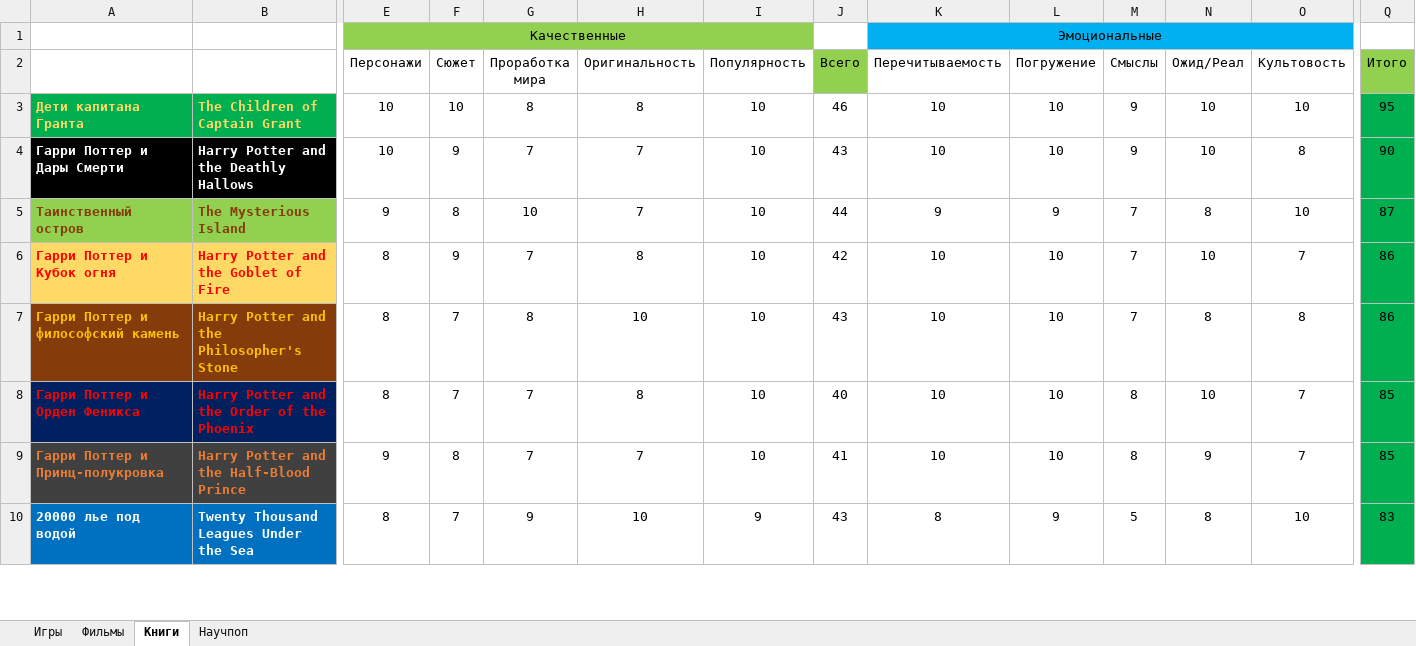
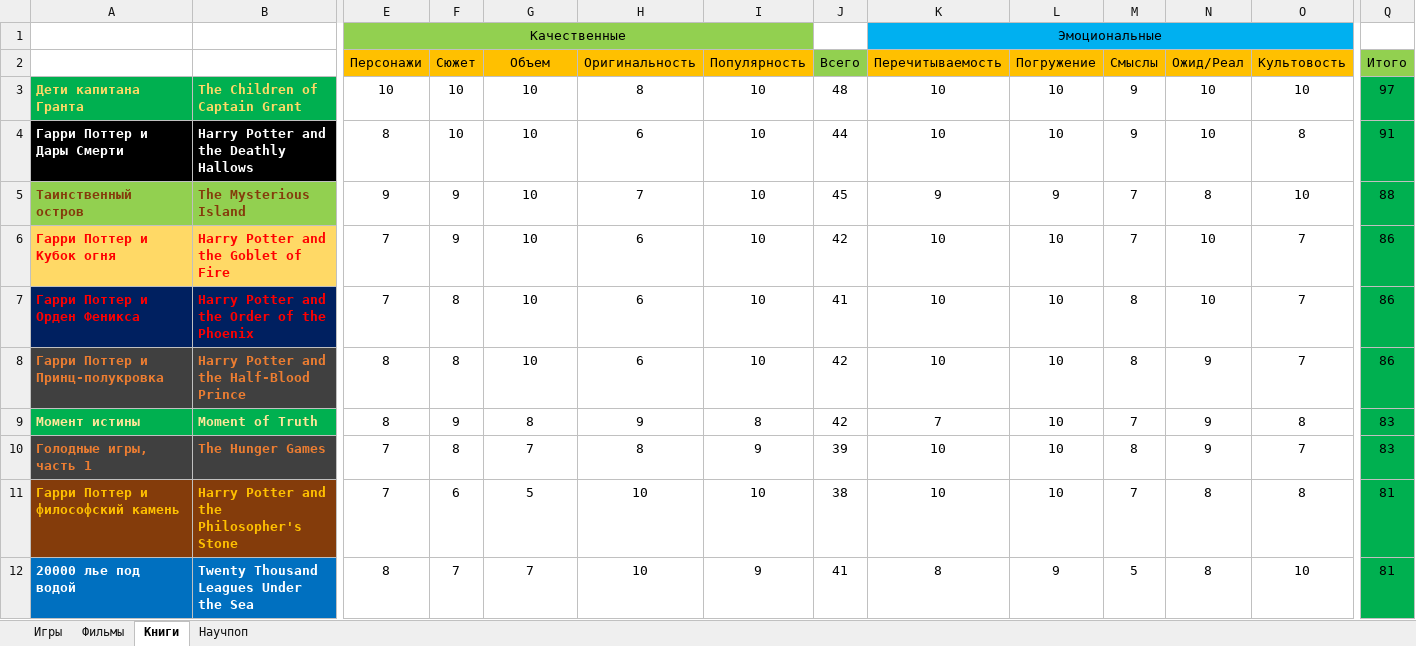
Before and after one commit to VexOlmer/Knowledge_Base, an Excel workbook: other/Рейтинги.xlsx, sheet Книги, drawn as a sheet; only a part is shown, gaps mark what is left out; values as stored, in another font and other column widths than the file's, no borders; removed rows and columns are numbered as before the commit, all else as after; rows hold the shown columns only; the diff covers the shown part only; the diff names each change by its address in the sheet, - before the commit and + after, or states it on an @@ line.

```diff
--- a/other/Рейтинги.xlsx (sheet Книги)
+++ b/other/Рейтинги.xlsx (sheet Книги)
-E2:I2 fill: none
+E2:I2 fill: #FFC000
-G2: Проработка мира
+G2: Объем
-K2:O2 fill: none
+K2:O2 fill: #FFC000
-G3 (Объем): 8
+G3 (Объем): 10
-J3 (Всего): 46
+J3 (Всего): 48
-Q3 (Итого): 95
+Q3 (Итого): 97
-E4 (Персонажи): 10
+E4 (Персонажи): 8
-F4 (Сюжет): 9
+F4 (Сюжет): 10
-G4 (Объем): 7
+G4 (Объем): 10
-H4 (Оригинальность): 7
+H4 (Оригинальность): 6
-J4 (Всего): 43
+J4 (Всего): 44
-Q4 (Итого): 90
+Q4 (Итого): 91
-F5 (Сюжет): 8
+F5 (Сюжет): 9
-J5 (Всего): 44
+J5 (Всего): 45
-Q5 (Итого): 87
+Q5 (Итого): 88
-E6 (Персонажи): 8
+E6 (Персонажи): 7
-G6 (Объем): 7
+G6 (Объем): 10
-H6 (Оригинальность): 8
+H6 (Оригинальность): 6
-row 7: Гарри Поттер и философский камень | Harry Potter and the Philosopher's Stone | 8 | 7 | 8 | 10 | 10 | 43 | 10 | 10 | 7 | 8 | 8 | 86
-E7 (Персонажи): 8
+E7 (Персонажи): 7
-F7 (Сюжет): 7
+F7 (Сюжет): 8
-G7:G8 (Объем): 7
+G7:G8 (Объем): 10
-H7 (Оригинальность): 8
+H7 (Оригинальность): 6
-J7 (Всего): 40
+J7 (Всего): 41
-Q7:Q8 (Итого): 85
+Q7:Q8 (Итого): 86
-E8 (Персонажи): 9
+E8 (Персонажи): 8
-H8 (Оригинальность): 7
+H8 (Оригинальность): 6
-J8 (Всего): 41
+J8 (Всего): 42
+row 9: Момент истины | Moment of Truth | 8 | 9 | 8 | 9 | 8 | 42 | 7 | 10 | 7 | 9 | 8 | 83
+row 10: Голодные игры, часть 1 | The Hunger Games | 7 | 8 | 7 | 8 | 9 | 39 | 10 | 10 | 8 | 9 | 7 | 83
+row 11: Гарри Поттер и философский камень | Harry Potter and the Philosopher's Stone | 7 | 6 | 5 | 10 | 10 | 38 | 10 | 10 | 7 | 8 | 8 | 81
-G12 (Объем): 9
+G12 (Объем): 7
-J12 (Всего): 43
+J12 (Всего): 41
-Q12 (Итого): 83
+Q12 (Итого): 81
```
Also changed, not shown: 17 added rows, 19 removed rows and 21 edited cells elsewhere in this sheet, sheet Игры, sheet Фильмы, formulas that keep their value, 7 other files.
